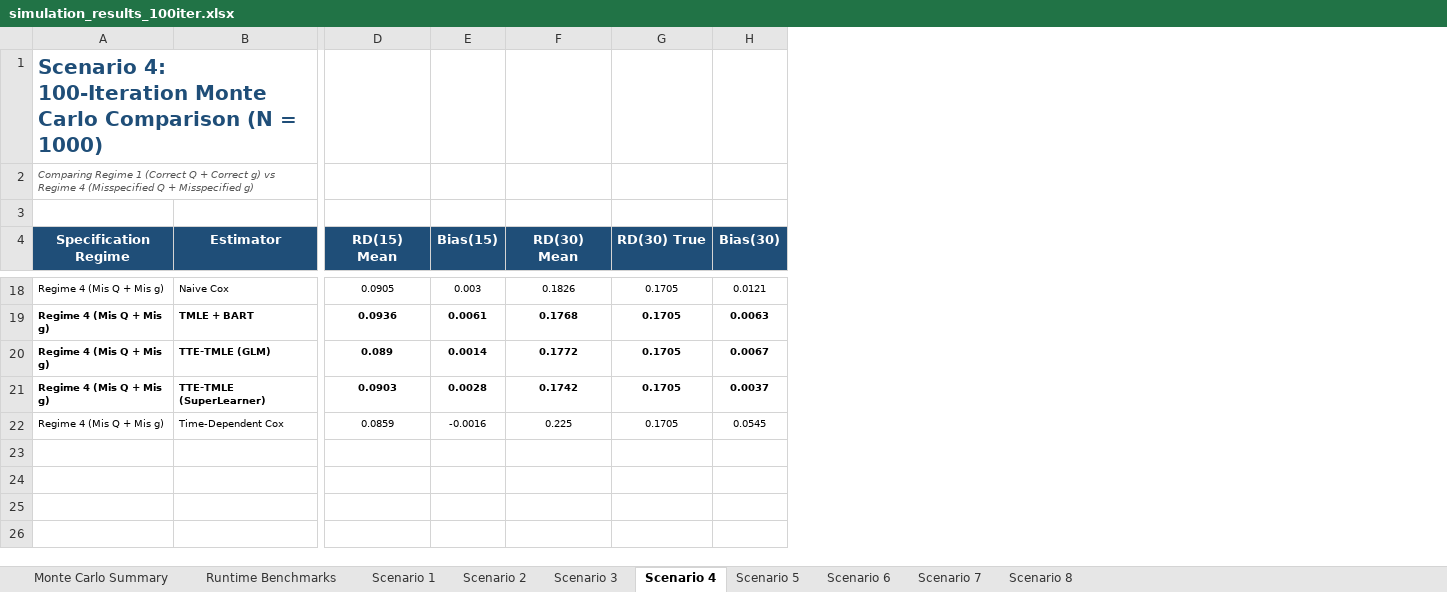
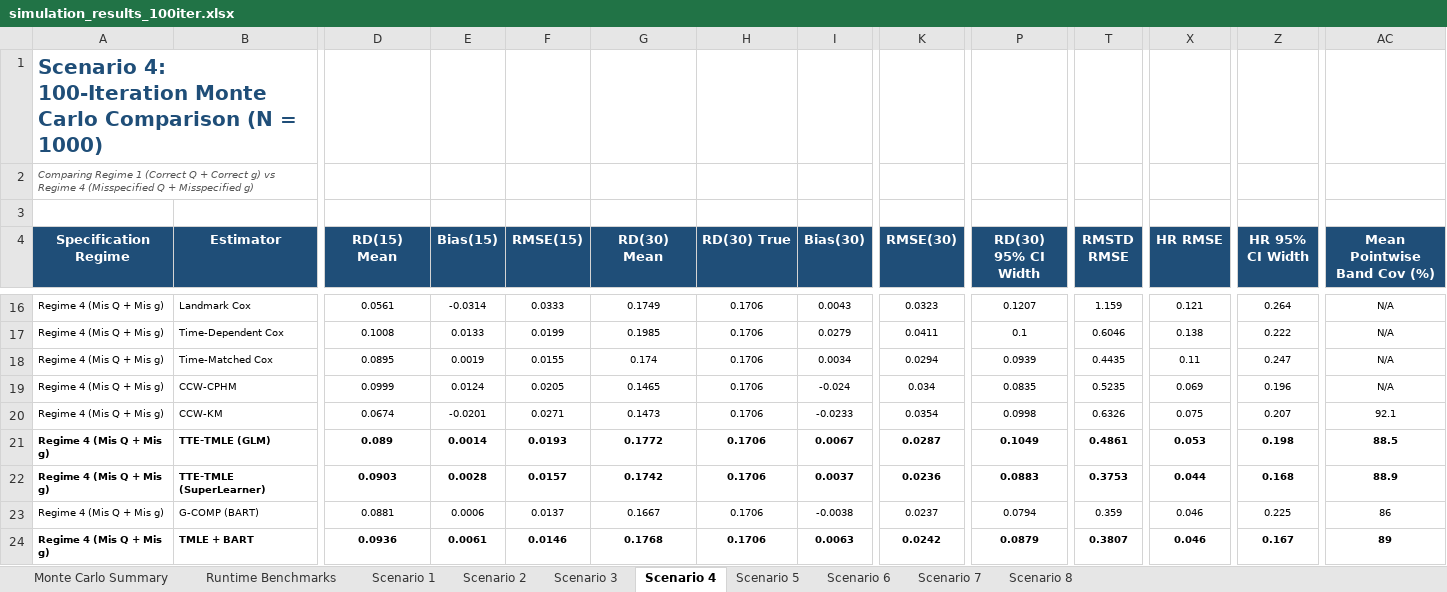
Before and after one commit to twj8CDC/tmle_tte, an Excel workbook: sim/simulation_results_100iter.xlsx, sheet Scenario 4, drawn as a sheet; only a part is shown, gaps mark what is left out; values as stored, in another font and other column widths than the file's, no borders; removed rows and columns are numbered as before the commit, all else as after; rows hold the shown columns only; the diff covers the shown part only; the diff names each change by its address in the sheet, - before the commit and + after, or states it on an @@ line.

Commit message:
First set of simulations are good, commit before re-rewrite of bart from r to python

```diff
--- a/sim/simulation_results_100iter.xlsx (sheet Scenario 4)
+++ b/sim/simulation_results_100iter.xlsx (sheet Scenario 4)
+column F (RMSE(15)), row 16: 0.0333; rows 21-22: 0.0193 | 0.0157
+column K (RMSE(30)), row 16: 0.0323; rows 21-22: 0.0287 | 0.0236
+column P (RD(30) 95% CI Width), row 16: 0.1207; rows 21-22: 0.1049 | 0.0883
+column T (RMSTD RMSE), row 16: 1.159; rows 21-22: 0.4861 | 0.3753
+column X (HR RMSE), row 16: 0.121; rows 21-22: 0.053 | 0.044
+column Z (HR 95% CI Width), row 16: 0.264; rows 21-22: 0.198 | 0.168
+column AC (Mean Pointwise Band Cov (%)), row 16: N/A; rows 21-22: 88.5 | 88.9
-B16 (Estimator): Naive Cox
+B16 (Estimator): Landmark Cox
-D16 (RD(15) Mean): 0.0905
+D16 (RD(15) Mean): 0.0561
-E16 (Bias(15)): 0.003
+E16 (Bias(15)): -0.0314
-G16 (RD(30) Mean): 0.1826
+G16 (RD(30) Mean): 0.1749
-H16 (RD(30) True): 0.1705
+H16 (RD(30) True): 0.1706
-I16 (Bias(30)): 0.0121
+I16 (Bias(30)): 0.0043
-row 19: Regime 4 (Mis Q + Mis g) | TMLE + BART | 0.0936 | 0.0061 | 0.1768 | 0.1705 | 0.0063
+row 17: Regime 4 (Mis Q + Mis g) | Time-Dependent Cox | 0.1008 | 0.0133 | 0.0199 | 0.1985 | 0.1706 | 0.0279 | 0.0411 | 0.1 | 0.6046 | 0.138 | 0.222 | N/A
+row 18: Regime 4 (Mis Q + Mis g) | Time-Matched Cox | 0.0895 | 0.0019 | 0.0155 | 0.174 | 0.1706 | 0.0034 | 0.0294 | 0.0939 | 0.4435 | 0.11 | 0.247 | N/A
+row 19: Regime 4 (Mis Q + Mis g) | CCW-CPHM | 0.0999 | 0.0124 | 0.0205 | 0.1465 | 0.1706 | -0.024 | 0.034 | 0.0835 | 0.5235 | 0.069 | 0.196 | N/A
+row 20: Regime 4 (Mis Q + Mis g) | CCW-KM | 0.0674 | -0.0201 | 0.0271 | 0.1473 | 0.1706 | -0.0233 | 0.0354 | 0.0998 | 0.6326 | 0.075 | 0.207 | 92.1
-H21:H22 (RD(30) True): 0.1705
+H21:H22 (RD(30) True): 0.1706
-row 22: Regime 4 (Mis Q + Mis g) | Time-Dependent Cox | 0.0859 | -0.0016 | 0.225 | 0.1705 | 0.0545
+row 23: Regime 4 (Mis Q + Mis g) | G-COMP (BART) | 0.0881 | 0.0006 | 0.0137 | 0.1667 | 0.1706 | -0.0038 | 0.0237 | 0.0794 | 0.359 | 0.046 | 0.225 | 86
+row 24: Regime 4 (Mis Q + Mis g) | TMLE + BART | 0.0936 | 0.0061 | 0.0146 | 0.1768 | 0.1706 | 0.0063 | 0.0242 | 0.0879 | 0.3807 | 0.046 | 0.167 | 89
```
Also changed, not shown: 5 added rows, 7 removed rows, 59 edited cells and cell formats elsewhere in this sheet, sheet Monte Carlo Summary, sheet Scenario 8, sheet Scenario 5, sheet Scenario 3, sheet Scenario 1, sheet Scenario 7, 3 more sheets, 20 other files.
